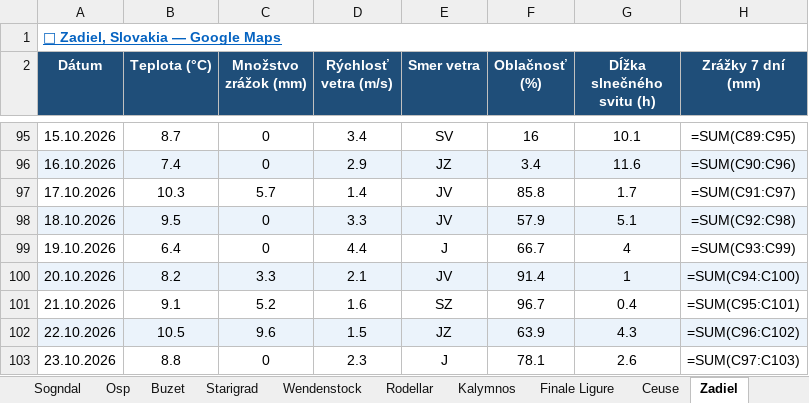
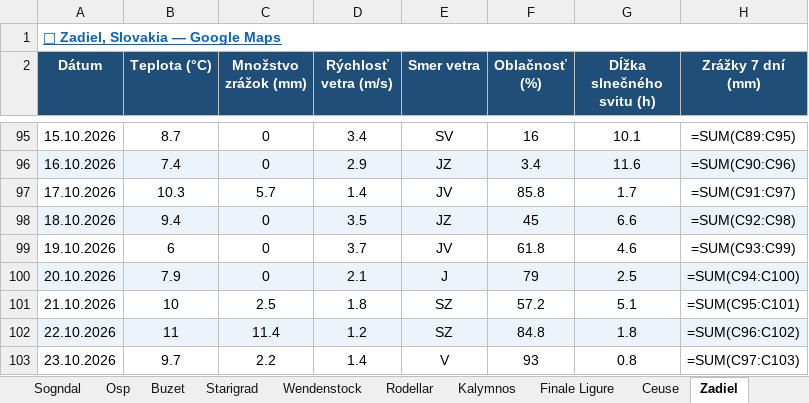
Before and after one commit to slavo1976/AgentWeather, an Excel workbook: WeatherHistory.xlsx, sheet Zadiel, drawn as a sheet; only a part is shown, gaps mark what is left out; values as stored, in another font and other column widths than the file's, no borders; formulas without a stored value are shown as written; the diff covers the shown part only; the diff names each change by its address in the sheet, - before the commit and + after, or states it on an @@ line.

```diff
--- a/WeatherHistory.xlsx (sheet Zadiel)
+++ b/WeatherHistory.xlsx (sheet Zadiel)
-B98 (Teplota (°C)): 9.5
+B98 (Teplota (°C)): 9.4
-D98 (Rýchlosť vetra (m/s)): 3.3
+D98 (Rýchlosť vetra (m/s)): 3.5
-E98 (Smer vetra): JV
+E98 (Smer vetra): JZ
-F98 (Oblačnosť (%)): 57.9
+F98 (Oblačnosť (%)): 45
-G98 (Dĺžka slnečného svitu (h)): 5.1
+G98 (Dĺžka slnečného svitu (h)): 6.6
-B99 (Teplota (°C)): 6.4
+B99 (Teplota (°C)): 6
-D99 (Rýchlosť vetra (m/s)): 4.4
+D99 (Rýchlosť vetra (m/s)): 3.7
-E99 (Smer vetra): J
+E99 (Smer vetra): JV
-F99 (Oblačnosť (%)): 66.7
+F99 (Oblačnosť (%)): 61.8
-G99 (Dĺžka slnečného svitu (h)): 4
+G99 (Dĺžka slnečného svitu (h)): 4.6
-B100 (Teplota (°C)): 8.2
+B100 (Teplota (°C)): 7.9
-C100 (Množstvo zrážok (mm)): 3.3
+C100 (Množstvo zrážok (mm)): 0
-E100 (Smer vetra): JV
+E100 (Smer vetra): J
-F100 (Oblačnosť (%)): 91.4
+F100 (Oblačnosť (%)): 79
-G100 (Dĺžka slnečného svitu (h)): 1
+G100 (Dĺžka slnečného svitu (h)): 2.5
-B101 (Teplota (°C)): 9.1
+B101 (Teplota (°C)): 10
-C101 (Množstvo zrážok (mm)): 5.2
+C101 (Množstvo zrážok (mm)): 2.5
-D101 (Rýchlosť vetra (m/s)): 1.6
+D101 (Rýchlosť vetra (m/s)): 1.8
-F101 (Oblačnosť (%)): 96.7
+F101 (Oblačnosť (%)): 57.2
-G101 (Dĺžka slnečného svitu (h)): 0.4
+G101 (Dĺžka slnečného svitu (h)): 5.1
-B102 (Teplota (°C)): 10.5
+B102 (Teplota (°C)): 11
-C102 (Množstvo zrážok (mm)): 9.6
+C102 (Množstvo zrážok (mm)): 11.4
-D102 (Rýchlosť vetra (m/s)): 1.5
+D102 (Rýchlosť vetra (m/s)): 1.2
-E102 (Smer vetra): JZ
+E102 (Smer vetra): SZ
-F102 (Oblačnosť (%)): 63.9
+F102 (Oblačnosť (%)): 84.8
-G102 (Dĺžka slnečného svitu (h)): 4.3
+G102 (Dĺžka slnečného svitu (h)): 1.8
-B103 (Teplota (°C)): 8.8
+B103 (Teplota (°C)): 9.7
-C103 (Množstvo zrážok (mm)): 0
+C103 (Množstvo zrážok (mm)): 2.2
-D103 (Rýchlosť vetra (m/s)): 2.3
+D103 (Rýchlosť vetra (m/s)): 1.4
-E103 (Smer vetra): J
+E103 (Smer vetra): V
-F103 (Oblačnosť (%)): 78.1
+F103 (Oblačnosť (%)): 93
-G103 (Dĺžka slnečného svitu (h)): 2.6
+G103 (Dĺžka slnečného svitu (h)): 0.8
```
Also changed, not shown: 1 added row elsewhere in this sheet, sheet Buzet, sheet Krpcovo, sheet Adrspach, sheet Arco, sheet Starigrad, sheet Ceuse, 13 more sheets.
